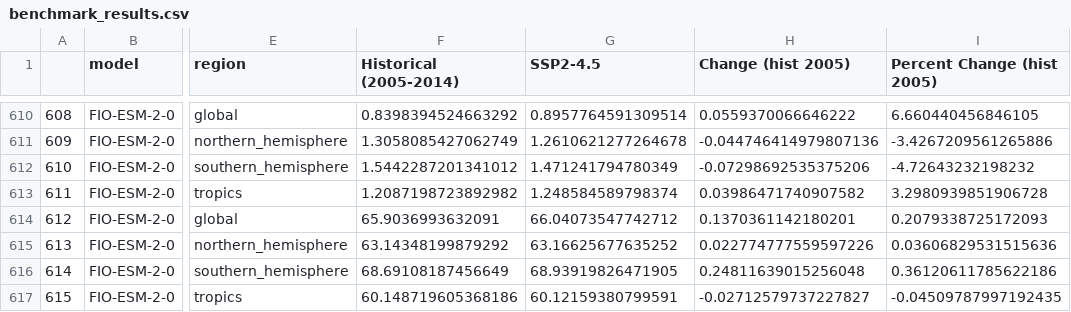
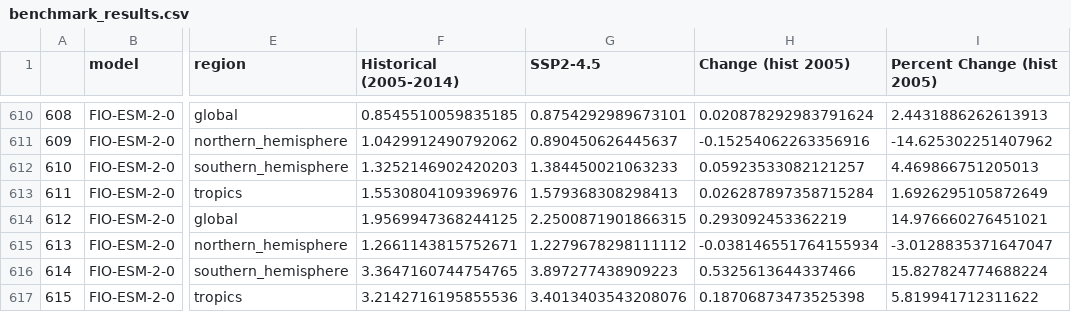
Before and after one commit to climate-analytics-lab/ClimateBench_app, a CSV file: data/benchmark_results.csv, drawn as a sheet; only a part is shown, gaps mark what is left out; the diff covers the shown part only; the diff names each change by its address in the sheet, - before the commit and + after, or states it on an @@ line.

```diff
--- a/data/benchmark_results.csv
+++ b/data/benchmark_results.csv
-F610 (Historical (2005-2014)): 0.8398394524663292
+F610 (Historical (2005-2014)): 0.8545510059835185
-G610 (SSP2-4.5): 0.8957764591309514
+G610 (SSP2-4.5): 0.8754292989673101
-H610 (Change (hist 2005)): 0.0559370066646222
+H610 (Change (hist 2005)): 0.020878292983791624
-I610 (Percent Change (hist 2005)): 6.660440456846105
+I610 (Percent Change (hist 2005)): 2.4431886262613913
-F611 (Historical (2005-2014)): 1.3058085427062749
+F611 (Historical (2005-2014)): 1.0429912490792062
-G611 (SSP2-4.5): 1.2610621277264678
+G611 (SSP2-4.5): 0.890450626445637
-H611 (Change (hist 2005)): -0.044746414979807136
+H611 (Change (hist 2005)): -0.15254062263356916
-I611 (Percent Change (hist 2005)): -3.4267209561265886
+I611 (Percent Change (hist 2005)): -14.625302251407962
-F612 (Historical (2005-2014)): 1.5442287201341012
+F612 (Historical (2005-2014)): 1.3252146902420203
-G612 (SSP2-4.5): 1.471241794780349
+G612 (SSP2-4.5): 1.384450021063233
-H612 (Change (hist 2005)): -0.07298692535375206
+H612 (Change (hist 2005)): 0.05923533082121257
-I612 (Percent Change (hist 2005)): -4.72643232198232
+I612 (Percent Change (hist 2005)): 4.469866751205013
-F613 (Historical (2005-2014)): 1.2087198723892982
+F613 (Historical (2005-2014)): 1.5530804109396976
-G613 (SSP2-4.5): 1.248584589798374
+G613 (SSP2-4.5): 1.579368308298413
-H613 (Change (hist 2005)): 0.03986471740907582
+H613 (Change (hist 2005)): 0.026287897358715284
-I613 (Percent Change (hist 2005)): 3.2980939851906728
+I613 (Percent Change (hist 2005)): 1.6926295105872649
-F614 (Historical (2005-2014)): 65.9036993632091
+F614 (Historical (2005-2014)): 1.9569947368244125
-G614 (SSP2-4.5): 66.04073547742712
+G614 (SSP2-4.5): 2.2500871901866315
-H614 (Change (hist 2005)): 0.1370361142180201
+H614 (Change (hist 2005)): 0.293092453362219
-I614 (Percent Change (hist 2005)): 0.2079338725172093
+I614 (Percent Change (hist 2005)): 14.976660276451021
-F615 (Historical (2005-2014)): 63.14348199879292
+F615 (Historical (2005-2014)): 1.2661143815752671
-G615 (SSP2-4.5): 63.16625677635252
+G615 (SSP2-4.5): 1.2279678298111112
-H615 (Change (hist 2005)): 0.022774777559597226
+H615 (Change (hist 2005)): -0.038146551764155934
-I615 (Percent Change (hist 2005)): 0.03606829531515636
+I615 (Percent Change (hist 2005)): -3.0128835371647047
-F616 (Historical (2005-2014)): 68.69108187456649
+F616 (Historical (2005-2014)): 3.3647160744754765
-G616 (SSP2-4.5): 68.93919826471905
+G616 (SSP2-4.5): 3.897277438909223
-H616 (Change (hist 2005)): 0.24811639015256048
+H616 (Change (hist 2005)): 0.5325613644337466
-I616 (Percent Change (hist 2005)): 0.36120611785622186
+I616 (Percent Change (hist 2005)): 15.827824774688224
-F617 (Historical (2005-2014)): 60.148719605368186
+F617 (Historical (2005-2014)): 3.2142716195855536
-G617 (SSP2-4.5): 60.12159380799591
+G617 (SSP2-4.5): 3.4013403543208076
-H617 (Change (hist 2005)): -0.02712579737227827
+H617 (Change (hist 2005)): 0.18706873473525398
-I617 (Percent Change (hist 2005)): -0.04509787997192435
+I617 (Percent Change (hist 2005)): 5.819941712311622
```
Also changed, not shown: 64 edited cells elsewhere in this file, data/observation_zonal_mean_annual.csv, 7 other files.
